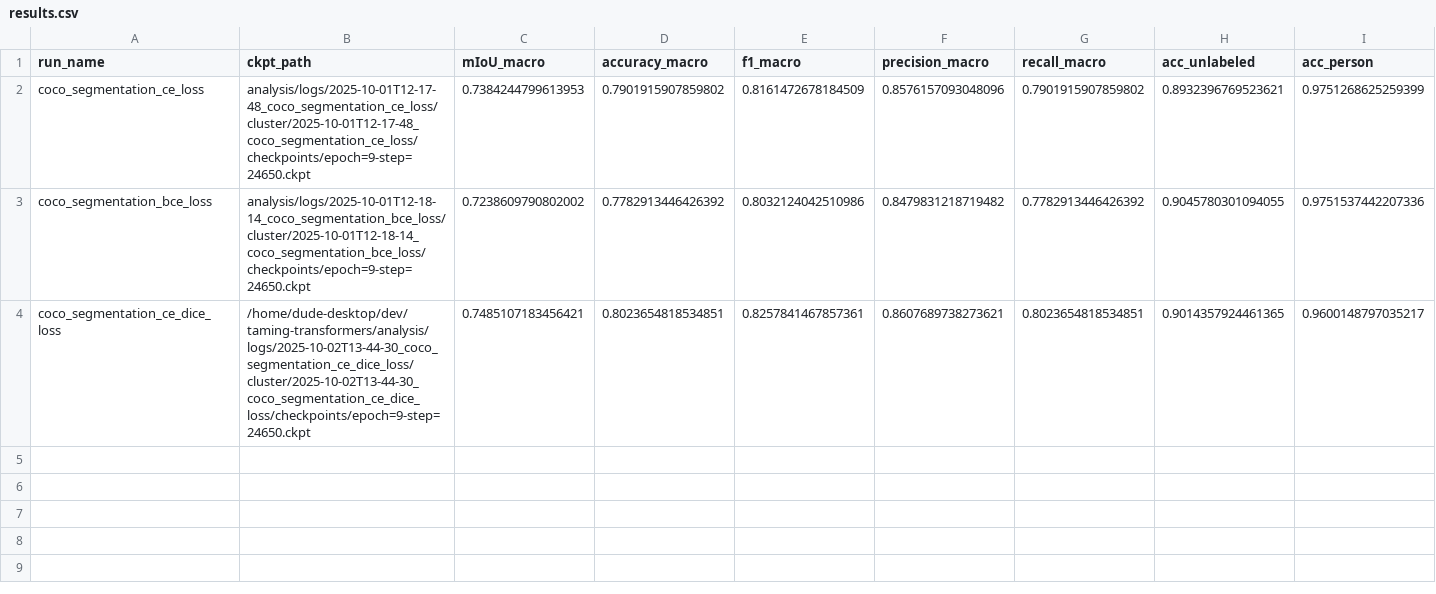
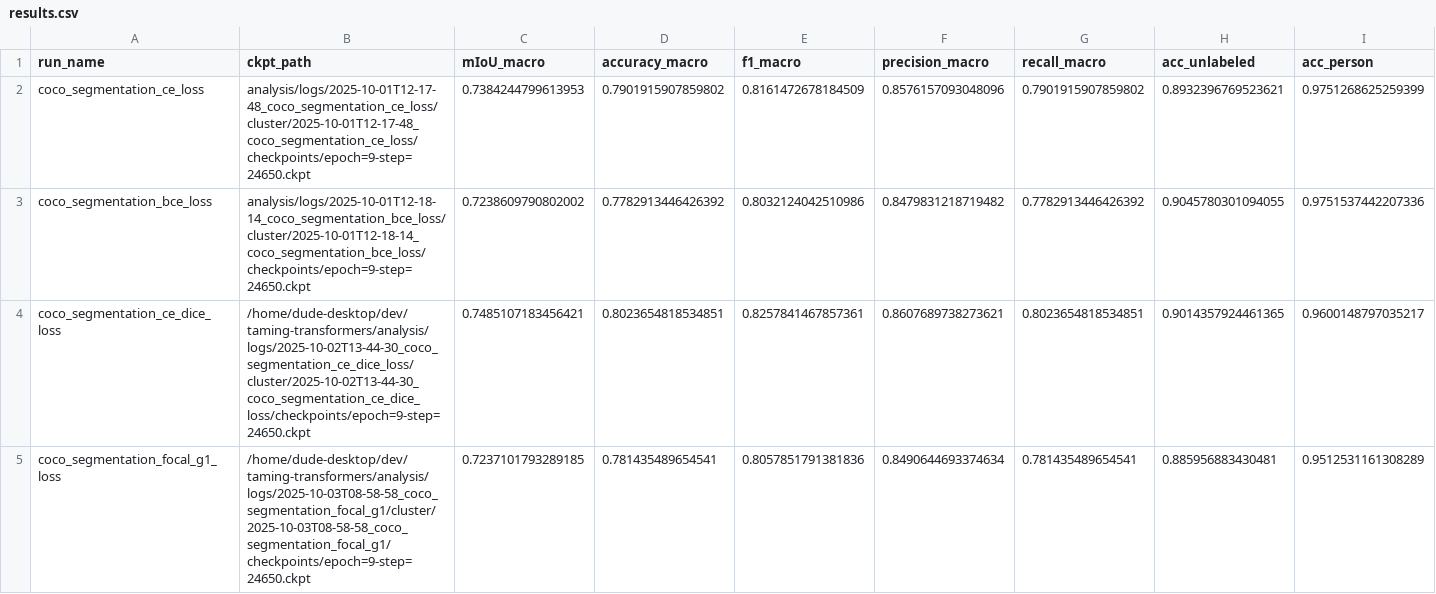
Before and after one commit to Sean-McConnachie/semantic-vae-loss-comparison, a CSV file: analysis/results.csv, drawn as a sheet; only a part is shown; rows hold the shown columns only; the diff names each change by its address in the sheet, - before the commit and + after, or states it on an @@ line.

Commit message:
results for focal_g1 computed & bug fixes for vqgan

```diff
--- a/analysis/results.csv
+++ b/analysis/results.csv
+row 5: coco_segmentation_focal_g1_loss | /home/dude-desktop/dev/taming-transformers/analysis/logs/2025-10-03T08-58-58_coco_segmentation_focal_g1/cluster/2025-10-03T08-58-58_coco_segmentation_focal_g1/checkpoints/epoch=9-step=24650.ckpt | 0.7237101793289185 | 0.781435489654541 | 0.8057851791381836 | 0.8490644693374634 | 0.781435489654541 | 0.885956883430481 | 0.9512531161308289
```
Also changed, not shown: 1 other file.
